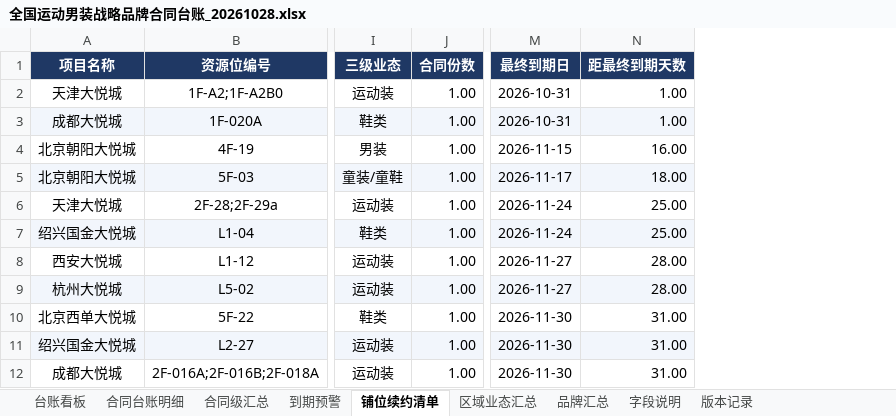
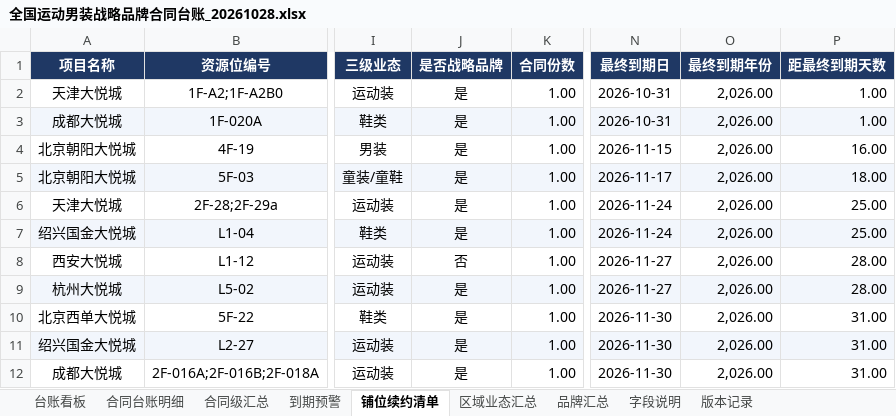
Before and after one commit to Pjaaden/GrandJOY, an Excel workbook: 04-buddy任务/buddy-20261029-战略台账/产出/全国运动男装战略品牌合同台账_20261028.xlsx, sheet 铺位续约清单, drawn as a sheet; only a part is shown, gaps mark what is left out; values as stored, in another font and other column widths than the file's, no borders; the diff names each change by its address in the sheet, - before the commit and + after, or states it on an @@ line.

```diff
--- a/04-buddy任务/buddy-20261029-战略台账/产出/全国运动男装战略品牌合同台账_20261028.xlsx (sheet 铺位续约清单)
+++ b/04-buddy任务/buddy-20261029-战略台账/产出/全国运动男装战略品牌合同台账_20261028.xlsx (sheet 铺位续约清单)
+column J (是否战略品牌), rows 2-12: 是 | 是 | 是 | 是 | 是 | 是 | 否 | 是 | 是 | 是 | 是
+column O (最终到期年份), rows 2-12: all 2,026.00
```
Also changed, not shown: sheet 合同级汇总, sheet 版本记录, sheet 台账看板, 5 other files.
